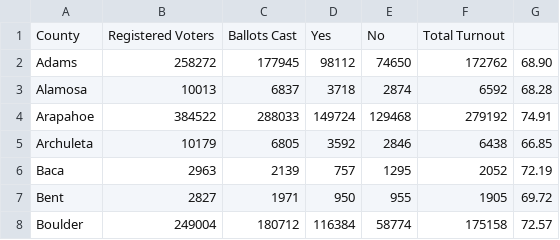
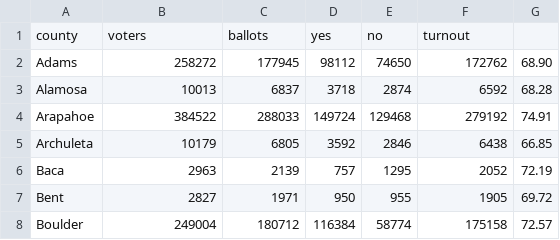
Before and after one commit to blehman/colorado_voting, a CSV file: data/amendment64.csv, drawn as a sheet; only a part is shown; removed rows and columns are numbered as before the commit, all else as after; the diff names each change by its address in the sheet, - before the commit and + after, or states it on an @@ line.

```diff
--- a/data/amendment64.csv
+++ b/data/amendment64.csv
-row 1: County | Registered Voters | Ballots Cast | Yes | No | Total Turnout
+row 1: county | voters | ballots | yes | no | turnout
```
Also changed, not shown: 4 other files.
